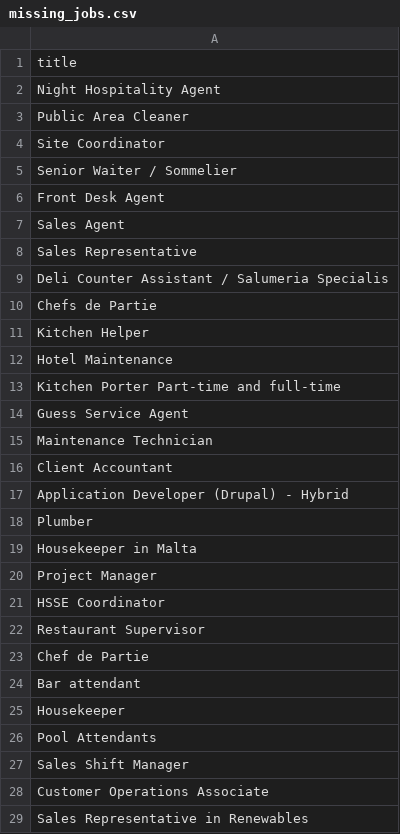
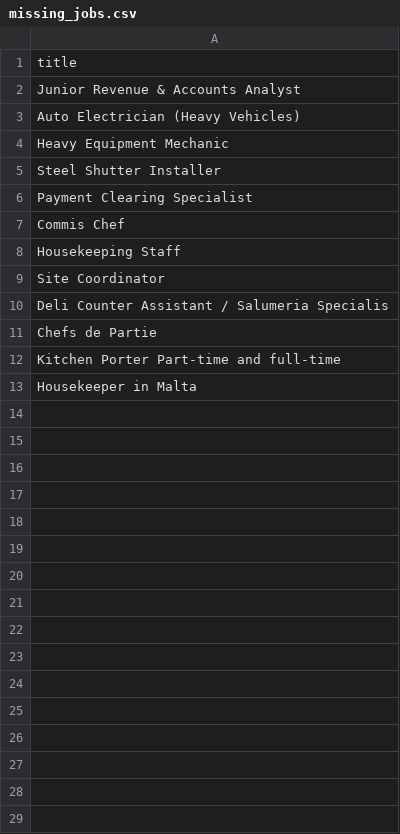
Before and after one commit to sofyanebarakat-beep/OutreachRecruitment-Jobs-in-Malta, a CSV file: reports/missing_jobs.csv, drawn as a sheet; only a part is shown; the diff covers the shown part only.

```diff
--- a/reports/missing_jobs.csv
+++ b/reports/missing_jobs.csv
@@ -1,29 +1,13 @@
 title
-Night Hospitality Agent
-Public Area Cleaner
+Junior Revenue & Accounts Analyst
+Auto Electrician (Heavy Vehicles)
+Heavy Equipment Mechanic
+Steel Shutter Installer
+Payment Clearing Specialist
+Commis Chef
+Housekeeping Staff
 Site Coordinator
-Senior Waiter / Sommelier
-Front Desk Agent
-Sales Agent
-Sales Representative
 Deli Counter Assistant / Salumeria Specialis
 Chefs de Partie
-Kitchen Helper
-Hotel Maintenance
 Kitchen Porter Part-time and full-time
-Guess Service Agent
-Maintenance Technician
-Client Accountant
-Application Developer (Drupal) - Hybrid
-Plumber
 Housekeeper in Malta
-Project Manager
-HSSE Coordinator
-Restaurant Supervisor
-Chef de Partie
-Bar attendant
-Housekeeper
-Pool Attendants
-Sales Shift Manager
-Customer Operations Associate
-Sales Representative in Renewables
```
Also changed, not shown: 7 removed rows elsewhere in this file, reports/category_ranking.csv, reports/google_indexing_history.csv, 24 other files.
